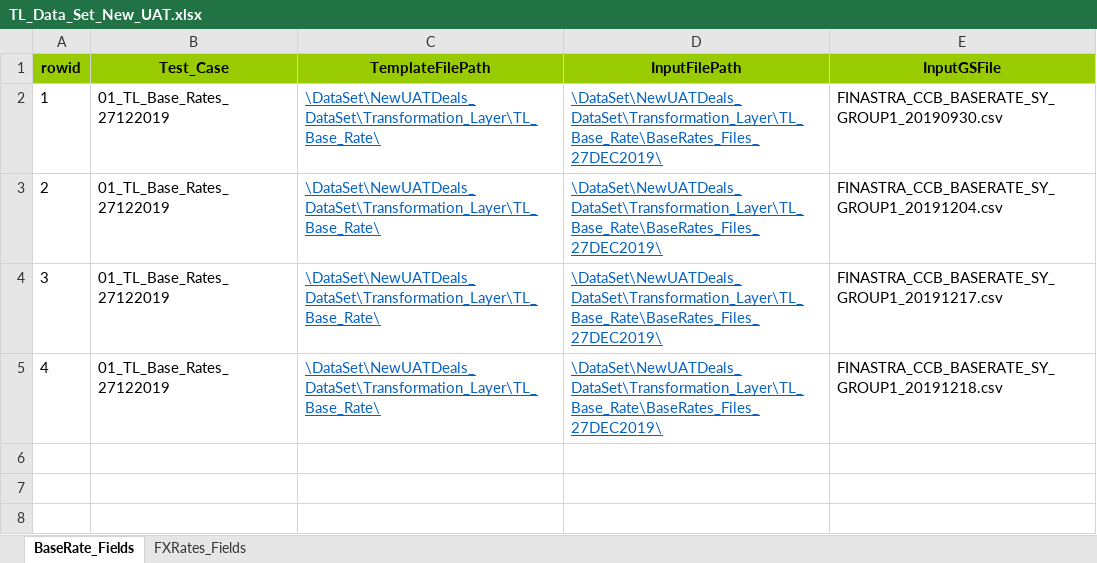
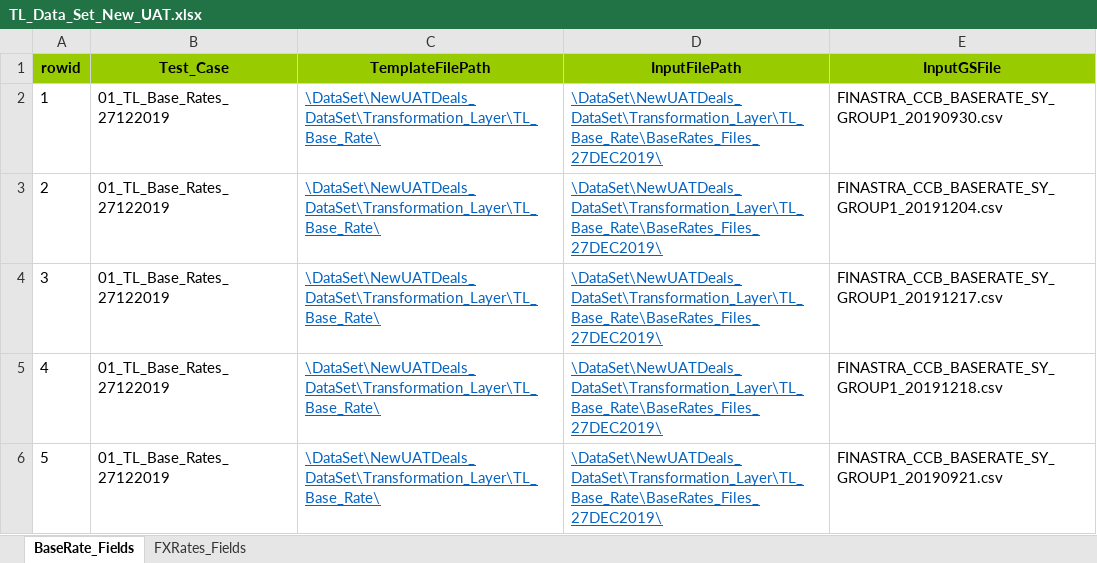
Before and after one commit to shirleenhong/automation-loan-application-cba, an Excel workbook: DataSet/NewUATDeals_DataSet/Transformation_Layer/TL_Data_Set_New_UAT.xlsx, sheet BaseRate_Fields, drawn as a sheet; values as stored, in another font and other column widths than the file's, no borders; the diff names each change by its address in the sheet, - before the commit and + after, or states it on an @@ line.

Commit message:
GDE-9323 - added new base rate file for ATM BILAT

```diff
--- a/DataSet/NewUATDeals_DataSet/Transformation_Layer/TL_Data_Set_New_UAT.xlsx (sheet BaseRate_Fields)
+++ b/DataSet/NewUATDeals_DataSet/Transformation_Layer/TL_Data_Set_New_UAT.xlsx (sheet BaseRate_Fields)
+row 6: 5 | 01_TL_Base_Rates_27122019 | \DataSet\NewUATDeals_DataSet\Transformation_Layer\TL_Base_Rate\ | \DataSet\NewUATDeals_DataSet\Transformation_Layer\TL_Base_Rate\BaseRates_Files_27DEC2019\ | FINASTRA_CCB_BASERATE_SY_GROUP1_20190921.csv
```
Also changed, not shown: 2 other files.
